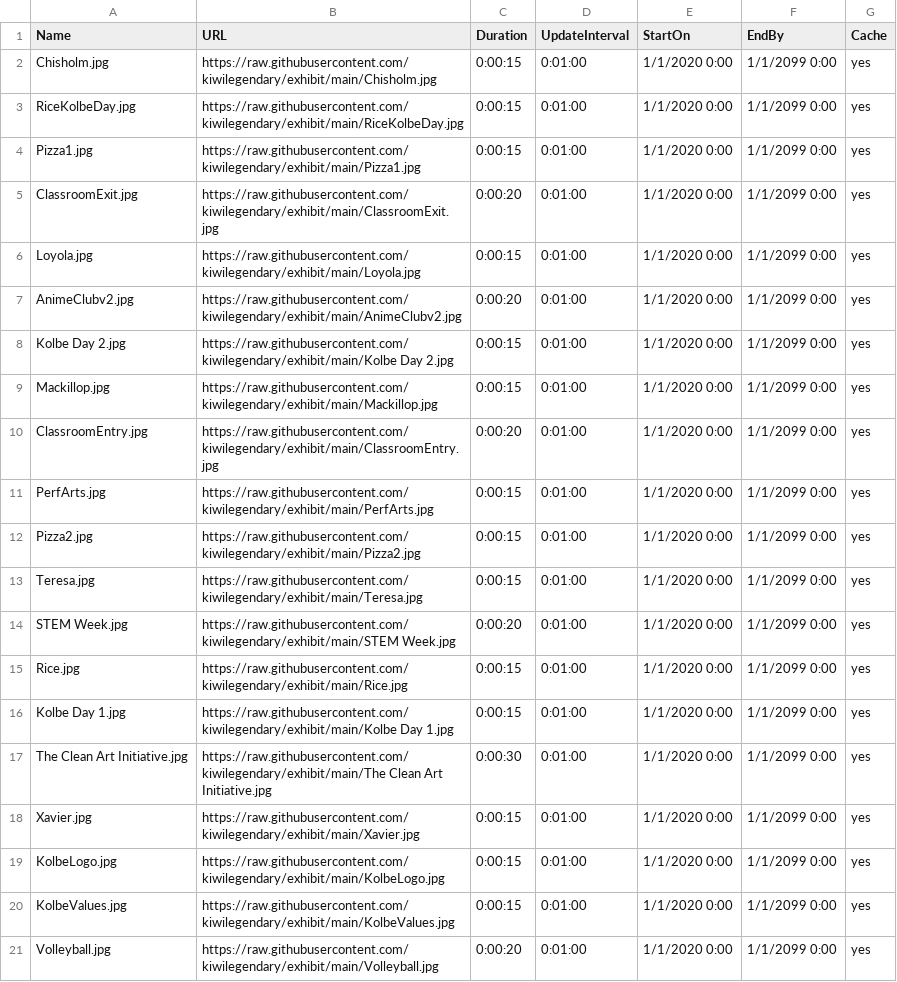
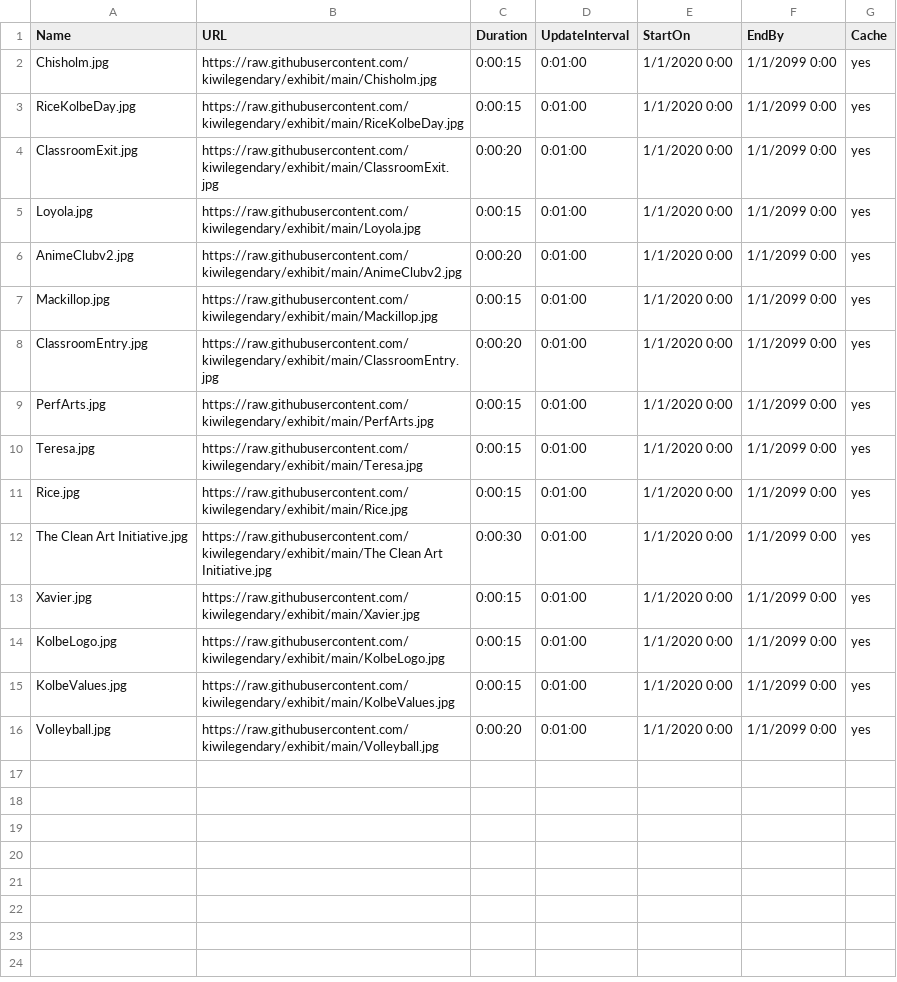
Before and after one commit to kiwilegendary/exhibit, a CSV file: schedule.csv, drawn as a sheet; the diff names each change by its address in the sheet, - before the commit and + after, or states it on an @@ line.

Commit message:
Add files via upload

```diff
--- a/schedule.csv
+++ b/schedule.csv
-row 4: Pizza1.jpg | https://raw.githubusercontent.com/kiwilegendary/exhibit/main/Pizza1.jpg | 0:00:15 | 0:01:00 | 1/1/2020 0:00 | 1/1/2099 0:00 | yes
-row 8: Kolbe Day 2.jpg | https://raw.githubusercontent.com/kiwilegendary/exhibit/main/Kolbe Day 2.jpg | 0:00:15 | 0:01:00 | 1/1/2020 0:00 | 1/1/2099 0:00 | yes
-row 12: Pizza2.jpg | https://raw.githubusercontent.com/kiwilegendary/exhibit/main/Pizza2.jpg | 0:00:15 | 0:01:00 | 1/1/2020 0:00 | 1/1/2099 0:00 | yes
-row 14: STEM Week.jpg | https://raw.githubusercontent.com/kiwilegendary/exhibit/main/STEM Week.jpg | 0:00:20 | 0:01:00 | 1/1/2020 0:00 | 1/1/2099 0:00 | yes
-row 16: Kolbe Day 1.jpg | https://raw.githubusercontent.com/kiwilegendary/exhibit/main/Kolbe Day 1.jpg | 0:00:15 | 0:01:00 | 1/1/2020 0:00 | 1/1/2099 0:00 | yes
```
